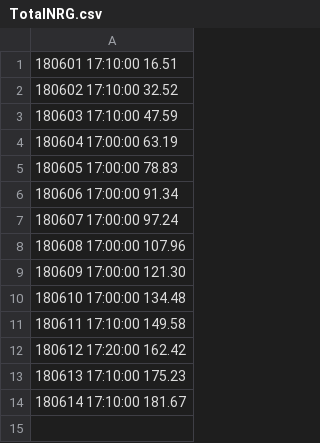
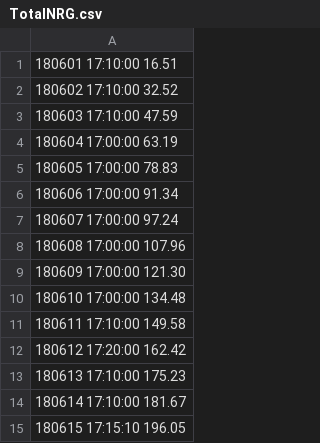
Before and after one commit to mikesowter/solar_master, a CSV file: data/TotalNRG.csv, drawn as a sheet.

```diff
--- a/data/TotalNRG.csv
+++ b/data/TotalNRG.csv
@@ -14 +14,2 @@
 180614 17:10:00 181.67
+180615 17:15:10 196.05
```
Also changed, not shown: 5 other files.
